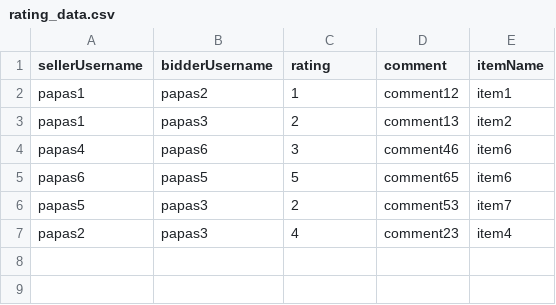
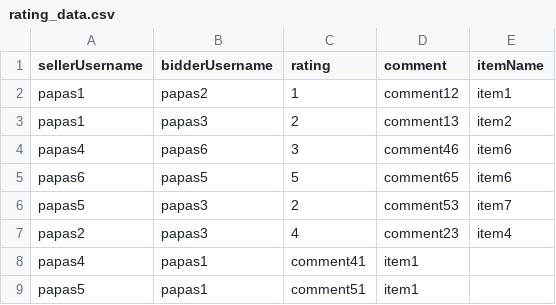
Before and after one commit to PapamichMarios/NotEbay, a CSV file: my_data/rating_data.csv, drawn as a sheet; the diff names each change by its address in the sheet, - before the commit and + after, or states it on an @@ line.

Commit message:
fixed bidder ratings

```diff
--- a/my_data/rating_data.csv
+++ b/my_data/rating_data.csv
+row 8: papas4 | papas1 | comment41 | item1
+row 9: papas5 | papas1 | comment51 | item1
```
Also changed, not shown: 5 other files.
